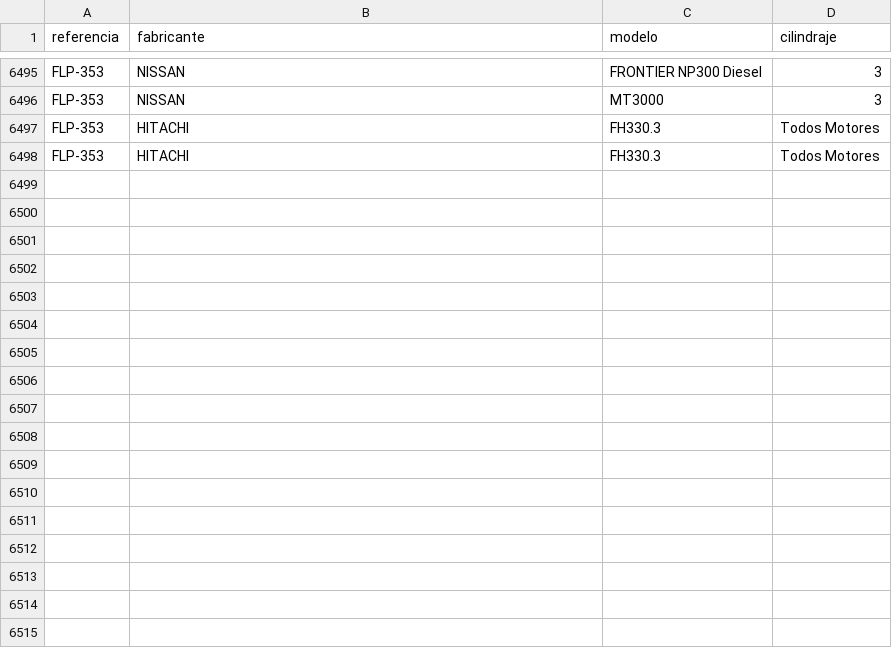
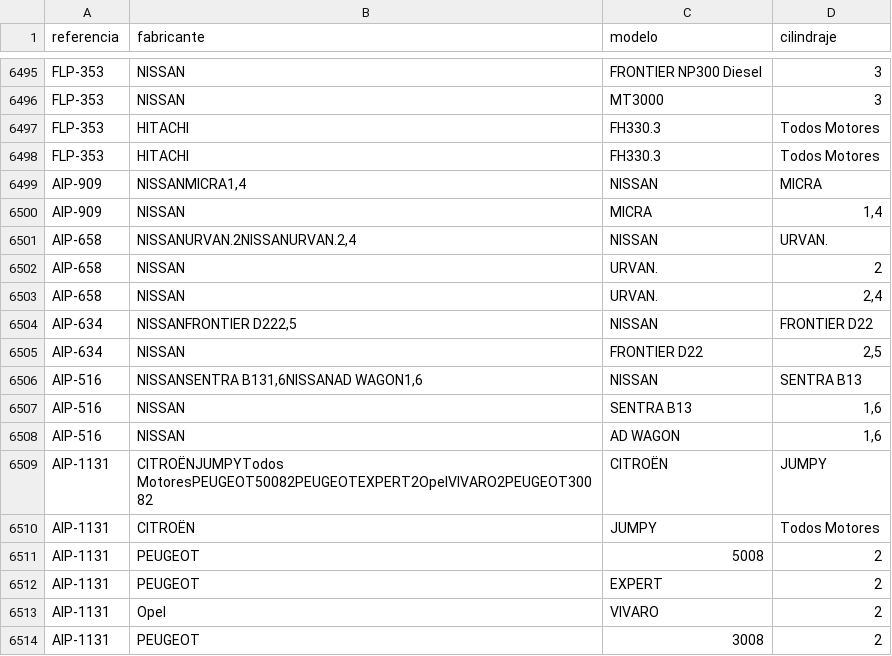
Before and after one commit to mimoralesga/premium_filters_scrapper, a CSV file: aplicaciones.csv, drawn as a sheet; only a part is shown, gaps mark what is left out; the diff names each change by its address in the sheet, - before the commit and + after, or states it on an @@ line.

```diff
--- a/aplicaciones.csv
+++ b/aplicaciones.csv
+row 6499: AIP-909 | NISSANMICRA1,4 | NISSAN | MICRA
+row 6500: AIP-909 | NISSAN | MICRA | 1,4
+row 6501: AIP-658 | NISSANURVAN.2NISSANURVAN.2,4 | NISSAN | URVAN.
+row 6502: AIP-658 | NISSAN | URVAN. | 2
+row 6503: AIP-658 | NISSAN | URVAN. | 2,4
+row 6504: AIP-634 | NISSANFRONTIER D222,5 | NISSAN | FRONTIER D22
+row 6505: AIP-634 | NISSAN | FRONTIER D22 | 2,5
+row 6506: AIP-516 | NISSANSENTRA B131,6NISSANAD WAGON1,6 | NISSAN | SENTRA B13
+row 6507: AIP-516 | NISSAN | SENTRA B13 | 1,6
+row 6508: AIP-516 | NISSAN | AD WAGON | 1,6
+row 6509: AIP-1131 | CITROËNJUMPYTodos MotoresPEUGEOT50082PEUGEOTEXPERT2OpelVIVARO2PEUGEOT30082 | CITROËN | JUMPY
+row 6510: AIP-1131 | CITROËN | JUMPY | Todos Motores
+row 6511: AIP-1131 | PEUGEOT | 5008 | 2
+row 6512: AIP-1131 | PEUGEOT | EXPERT | 2
+row 6513: AIP-1131 | Opel | VIVARO | 2
+row 6514: AIP-1131 | PEUGEOT | 3008 | 2
```
Also changed, not shown: equivalencias.csv, 2 other files.
